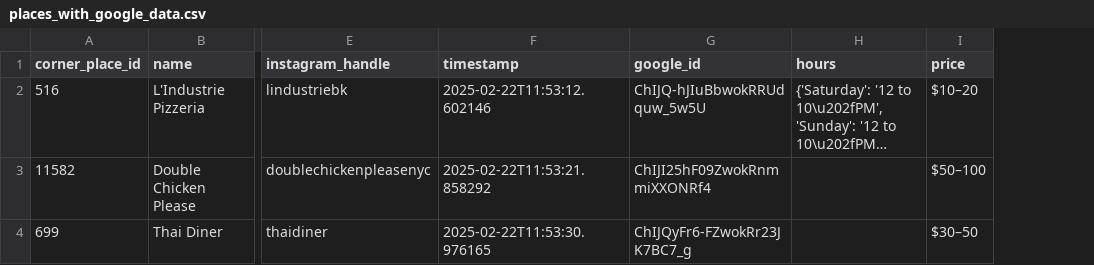
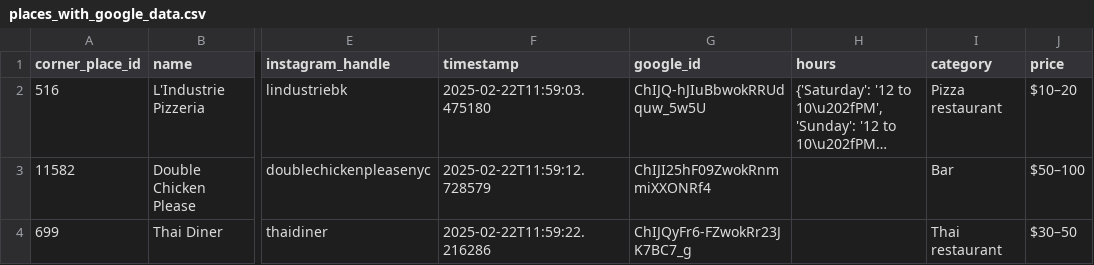
Before and after one commit to namayjindal/corner_web_scraping, a CSV file: places_with_google_data.csv, drawn as a sheet; only a part is shown, gaps mark what is left out; long unchanged cells end in …; the diff covers the shown part only; the diff names each change by its address in the sheet, - before the commit and + after, or states it on an @@ line.

```diff
--- a/places_with_google_data.csv
+++ b/places_with_google_data.csv
+column I (category), rows 2-4: Pizza restaurant | Bar | Thai restaurant
-F2 (timestamp): 2025-02-22T11:53:12.602146
+F2 (timestamp): 2025-02-22T11:59:03.475180
-F3 (timestamp): 2025-02-22T11:53:21.858292
+F3 (timestamp): 2025-02-22T11:59:12.728579
-F4 (timestamp): 2025-02-22T11:53:30.976165
+F4 (timestamp): 2025-02-22T11:59:22.216286
```
Also changed, not shown: 2 added rows and 1 edited cell elsewhere in this file, 5 other files.
